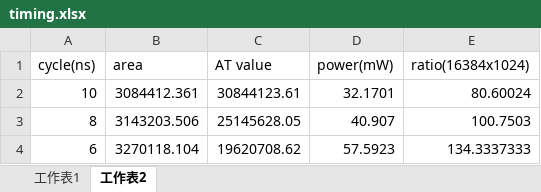
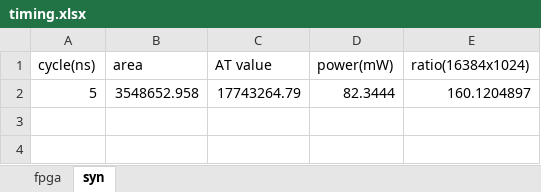
Before and after one commit to whoami90506/Smith_Waterman_Hardware_Implementation, an Excel workbook: report/timing.xlsx, sheet syn, drawn as a sheet; values as stored, in another font and other column widths than the file's, no borders; removed rows and columns are numbered as before the commit, all else as after; the diff names each change by its address in the sheet, - before the commit and + after, or states it on an @@ line.

```diff
--- a/report/timing.xlsx (sheet syn)
+++ b/report/timing.xlsx (sheet syn)
-sheet tab: 工作表1
+sheet tab: fpga
-sheet tab: 工作表2
+sheet tab: syn
-row 2: 10 | 3084412.361 | 30844123.61 | 32.1701 | 80.60024
-row 3: 8 | 3143203.506 | 25145628.05 | 40.907 | 100.7503
-row 4: 6 | 3270118.104 | 19620708.62 | 57.5923 | 134.3337333
+row 2: 5 | 3548652.958 | 17743264.79 | 82.3444 | 160.1204897
```
Also changed, not shown: 9 other files.
